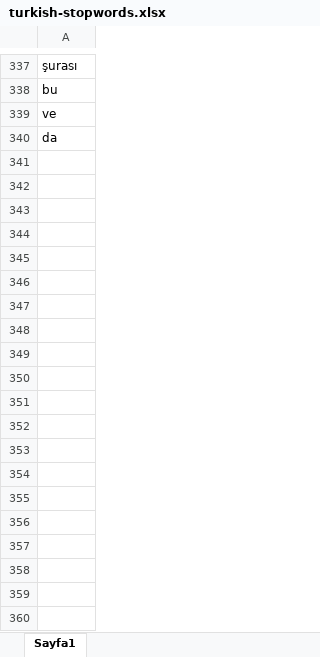
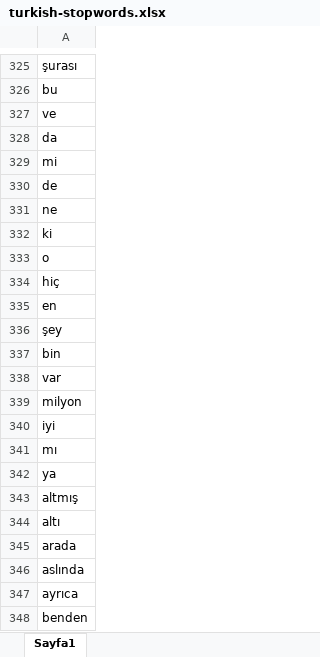
Before and after one commit to mustafacoban1994/twitter_mining, an Excel workbook: ilker/turkish-stopwords.xlsx, sheet Sayfa1, drawn as a sheet; only a part is shown, gaps mark what is left out; values as stored, in another font and other column widths than the file's, no borders; the diff covers the shown part only; the diff names each change by its address in the sheet, - before the commit and + after, or states it on an @@ line.

```diff
--- a/ilker/turkish-stopwords.xlsx (sheet Sayfa1)
+++ b/ilker/turkish-stopwords.xlsx (sheet Sayfa1)
+row 329: mi
+row 330: de
+row 331: ne
+row 332: ki
+row 333: o
+row 334: hiç
+row 335: en
+row 336: şey
+row 337: bin
+row 338: var
+row 339: milyon
+row 340: iyi
+row 341: mı
+row 342: ya
+row 343: altmış
+row 344: altı
+row 345: arada
+row 346: aslında
+row 347: ayrıca
+row 348: benden
```
Also changed, not shown: 109 added rows and 12 removed rows elsewhere in this sheet, 4 other files.
